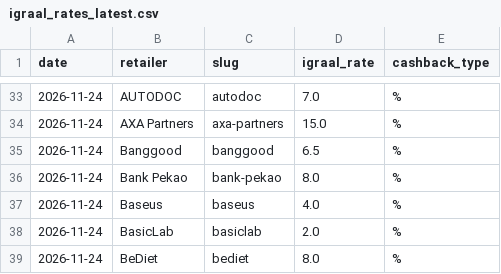
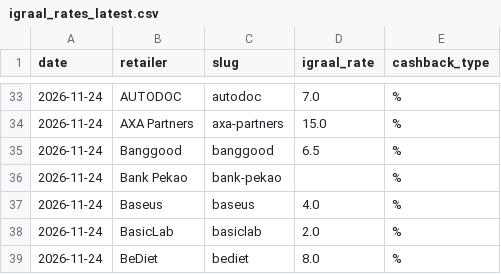
Before and after one commit to Gonzalobarrio/cashback-benchmark, a CSV file: data/igraal_rates_latest.csv, drawn as a sheet; only a part is shown, gaps mark what is left out; the diff covers the shown part only.

```diff
--- a/data/igraal_rates_latest.csv
+++ b/data/igraal_rates_latest.csv
@@ -35,3 +35,3 @@ date,retailer,slug,igraal_rate,cashback_type
 2026-11-24,Banggood,banggood,6.5,%
-2026-11-24,Bank Pekao,bank-pekao,8.0,%
+2026-11-24,Bank Pekao,bank-pekao,,%
 2026-11-24,Baseus,baseus,4.0,%
```
Also changed, not shown: 27 edited cells elsewhere in this file, data/benchmark_data.csv, data/benchmark_data_enriched.csv, 2 other files.
